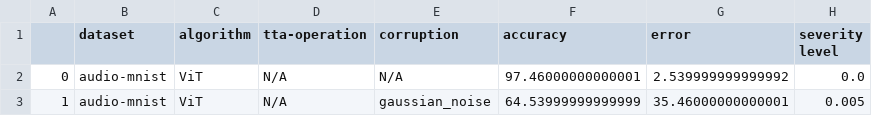
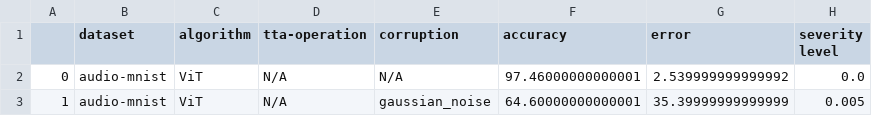
Before and after one commit to Andy-Shao/TTA-in-AC, a CSV file: result/audio-mnist/CoNMix/analysis/accuracy_record_005.csv, drawn as a sheet.

Commit message:
finished the data prapare

```diff
--- a/result/audio-mnist/CoNMix/analysis/accuracy_record_005.csv
+++ b/result/audio-mnist/CoNMix/analysis/accuracy_record_005.csv
@@ -2,2 +2,2 @@
 0,audio-mnist,ViT,N/A,N/A,97.46000000000001,2.539999999999992,0.0
-1,audio-mnist,ViT,N/A,gaussian_noise,64.53999999999999,35.46000000000001,0.005
+1,audio-mnist,ViT,N/A,gaussian_noise,64.60000000000001,35.39999999999999,0.005
```
Also changed, not shown: 6 other files.
